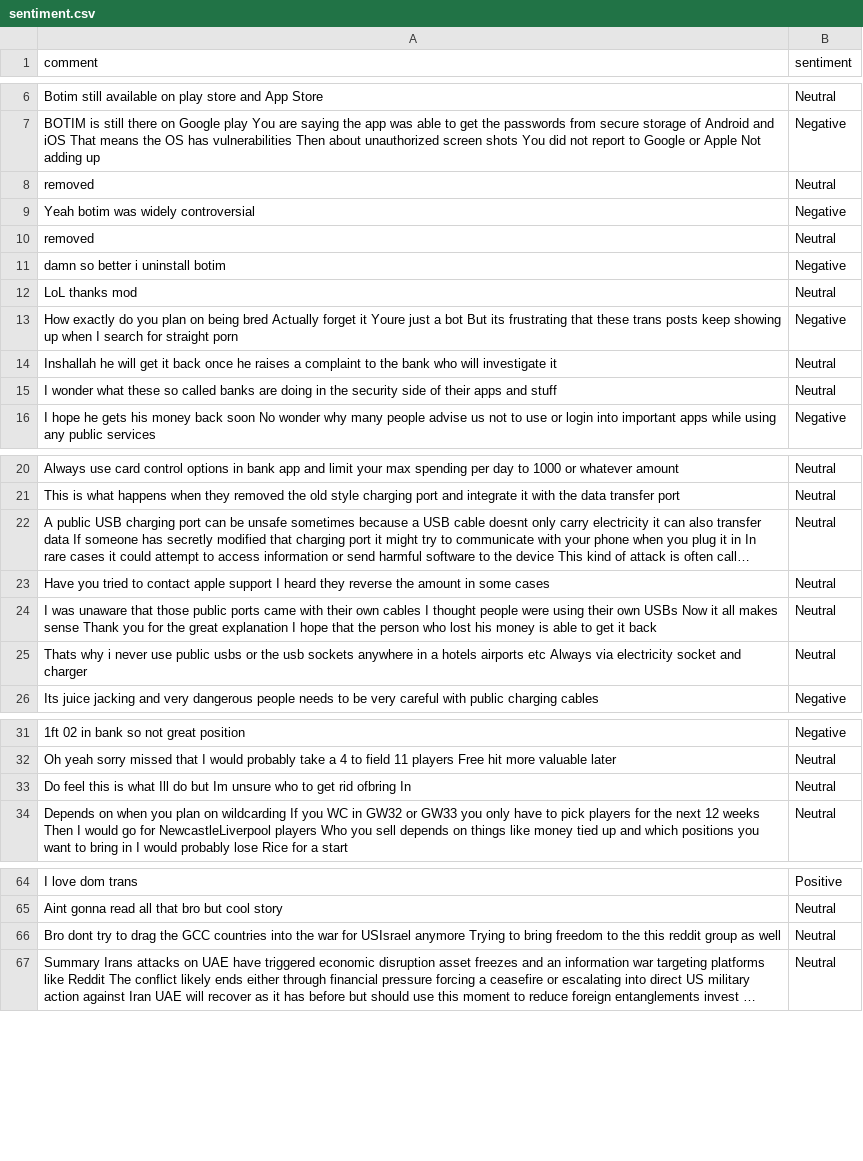
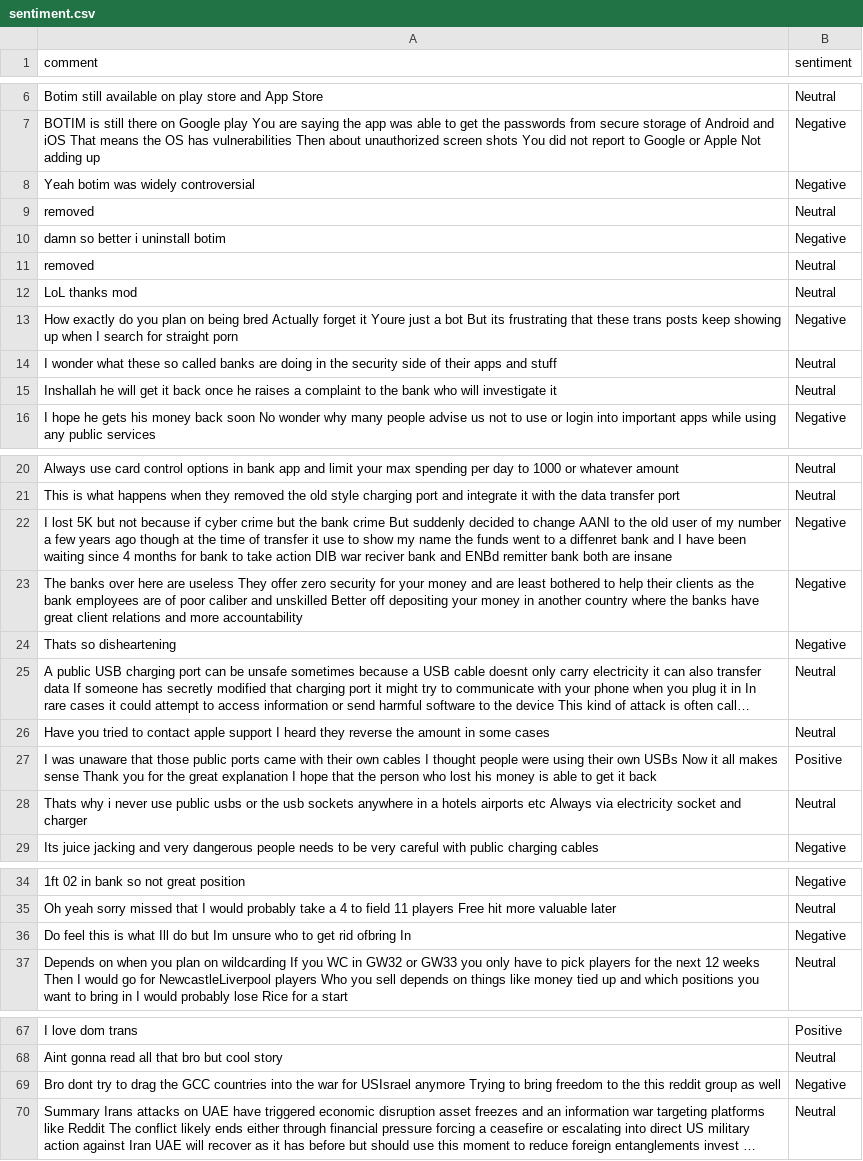
Before and after one commit to felixabraham670706/sentiment, a CSV file: sentiment.csv, drawn as a sheet; only a part is shown, gaps mark what is left out; long unchanged cells end in …; addresses are those after the commit; the diff covers the shown part only; the diff names each change by its address in the sheet, - before the commit and + after, or states it on an @@ line.

```diff
--- a/sentiment.csv
+++ b/sentiment.csv
@@ row 8 moved to row 11: removed @@
@@ row 15 moved to row 14: I wonder what these so called banks are … @@
+row 22: I lost 5K but not because if cyber crime but the bank crime But suddenly decided to change AANI to the old user of my number a few years ago though at the time of transfer it use to show my name the funds went to a diffenret bank and I have been waiting since 4 months for bank to take action DIB war reciver bank and ENBd remitter bank both are insane | Negative
+row 23: The banks over here are useless They offer zero security for your money and are least bothered to help their clients as the bank employees are of poor caliber and unskilled Better off depositing your money in another country where the banks have great client relations and more accountability | Negative
+row 24: Thats so disheartening | Negative
-B27 (sentiment): Neutral
+B27 (sentiment): Positive
-B36 (sentiment): Neutral
+B36 (sentiment): Negative
-B69 (sentiment): Neutral
+B69 (sentiment): Negative
```
Also changed, not shown: 3 edited cells elsewhere in this file.
